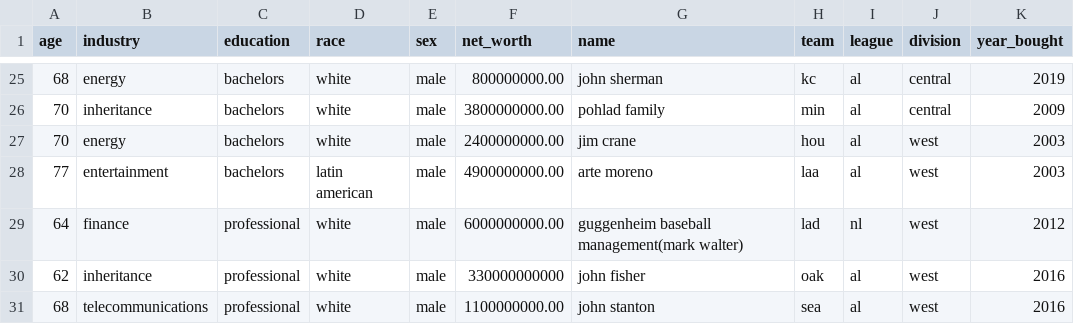
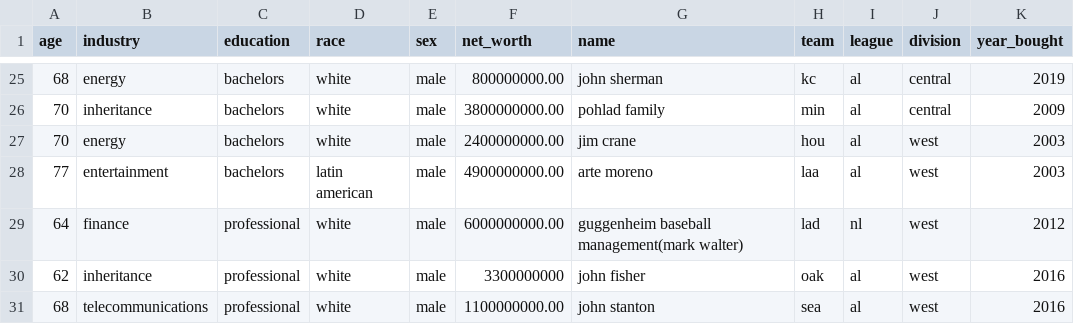
Before and after one commit to SterlingIvey/Baseball-Owner-Demographic-Data-Analyzer, a CSV file: baseball.owners.data.csv, drawn as a sheet; only a part is shown, gaps mark what is left out; the diff names each change by its address in the sheet, - before the commit and + after, or states it on an @@ line.

Commit message:
Update baseball.owners.data.csv

```diff
--- a/baseball.owners.data.csv
+++ b/baseball.owners.data.csv
-F30 (net_worth): 330000000000
+F30 (net_worth): 3300000000
```
